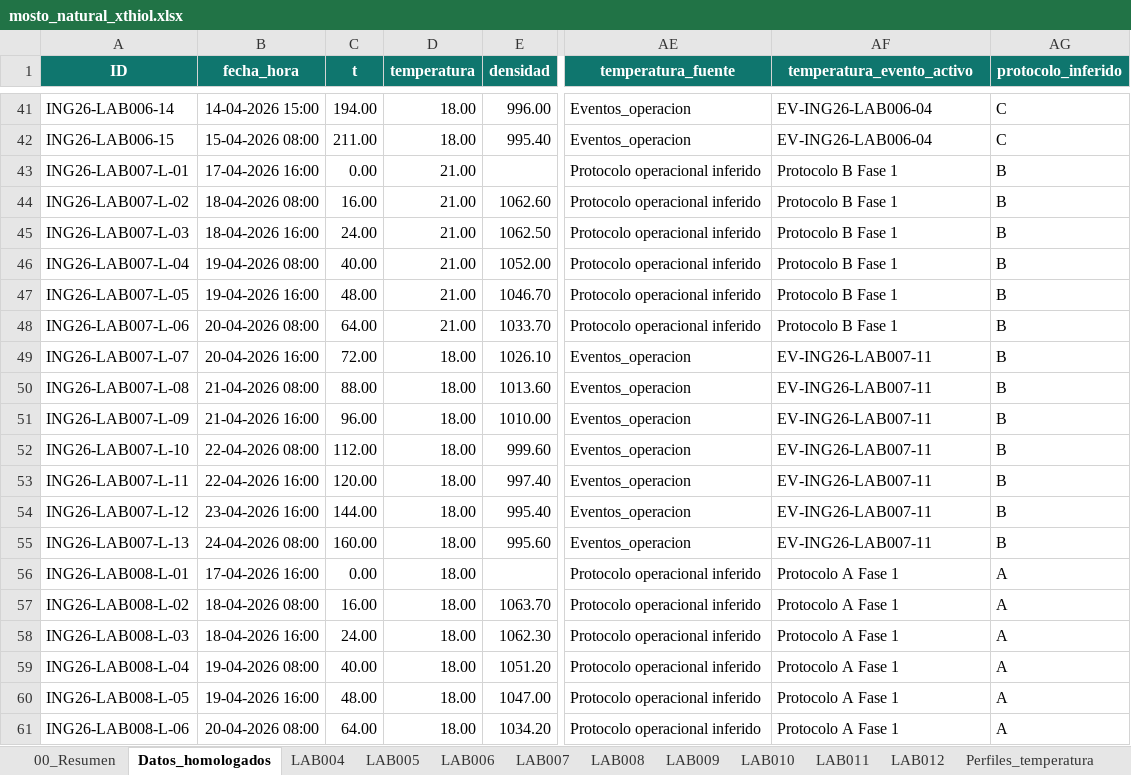
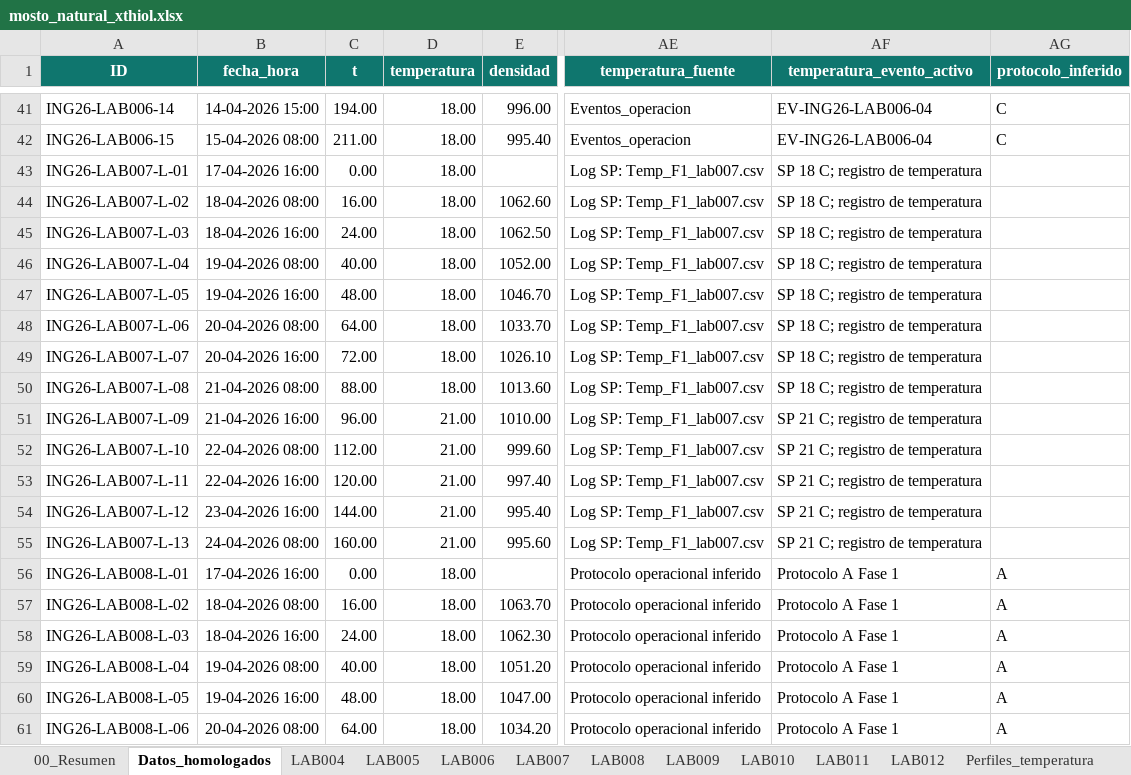
Before and after one commit to crodv/fermentation-model, an Excel workbook: fermentation_model/data/Laboratorio 2026/Vendimia_2026/mosto_natural_xthiol.xlsx, sheet Datos_homologados, drawn as a sheet; only a part is shown, gaps mark what is left out; values as stored, in another font and other column widths than the file's, no borders; table styles not drawn; the diff covers the shown part only; the diff names each change by its address in the sheet, - before the commit and + after, or states it on an @@ line.

```diff
--- a/fermentation_model/data/Laboratorio 2026/Vendimia_2026/mosto_natural_xthiol.xlsx (sheet Datos_homologados)
+++ b/fermentation_model/data/Laboratorio 2026/Vendimia_2026/mosto_natural_xthiol.xlsx (sheet Datos_homologados)
-D43:D48 (temperatura): 21.00
+D43:D48 (temperatura): 18.00
-AE43:AE48 (temperatura_fuente): Protocolo operacional inferido
+AE43:AE48 (temperatura_fuente): Log SP: Temp_F1_lab007.csv
-AF43:AF48 (temperatura_evento_activo): Protocolo B Fase 1
+AF43:AF48 (temperatura_evento_activo): SP 18 C; registro de temperatura
-AG43:AG55 (protocolo_inferido): B
+AG43:AG55 (protocolo_inferido): (empty)
-AE49:AE55 (temperatura_fuente): Eventos_operacion
+AE49:AE55 (temperatura_fuente): Log SP: Temp_F1_lab007.csv
-AF49:AF50 (temperatura_evento_activo): EV-ING26-LAB007-11
+AF49:AF50 (temperatura_evento_activo): SP 18 C; registro de temperatura
-D51:D55 (temperatura): 18.00
+D51:D55 (temperatura): 21.00
-AF51:AF55 (temperatura_evento_activo): EV-ING26-LAB007-11
+AF51:AF55 (temperatura_evento_activo): SP 21 C; registro de temperatura
```
Also changed, not shown: 46 edited cells elsewhere in this sheet, sheet LAB007, sheet LAB009, sheet Perfiles_temperatura, sheet LAB008, sheet LAB004, sheet LAB005, 1 more sheet, 12 other files.
